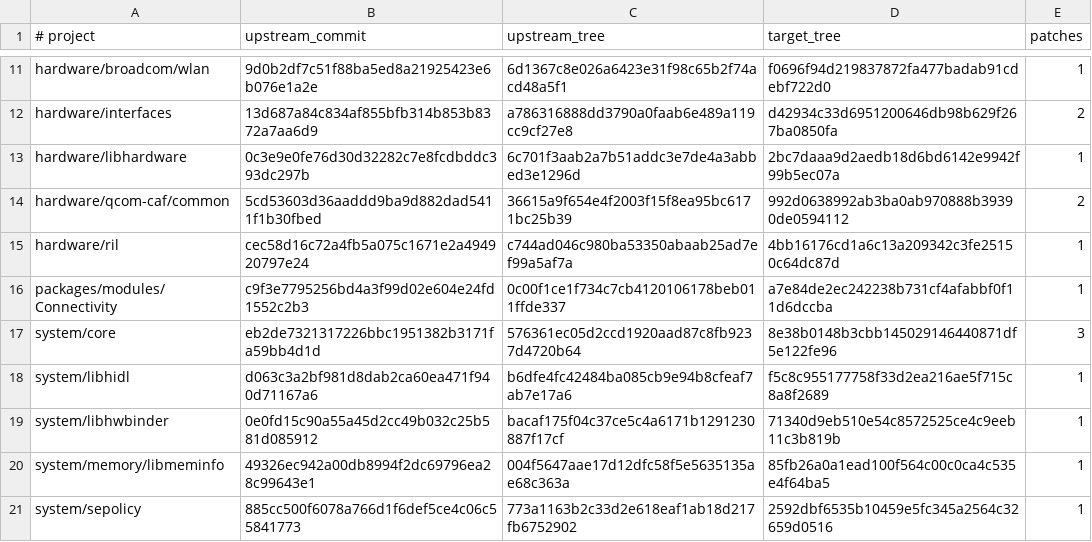
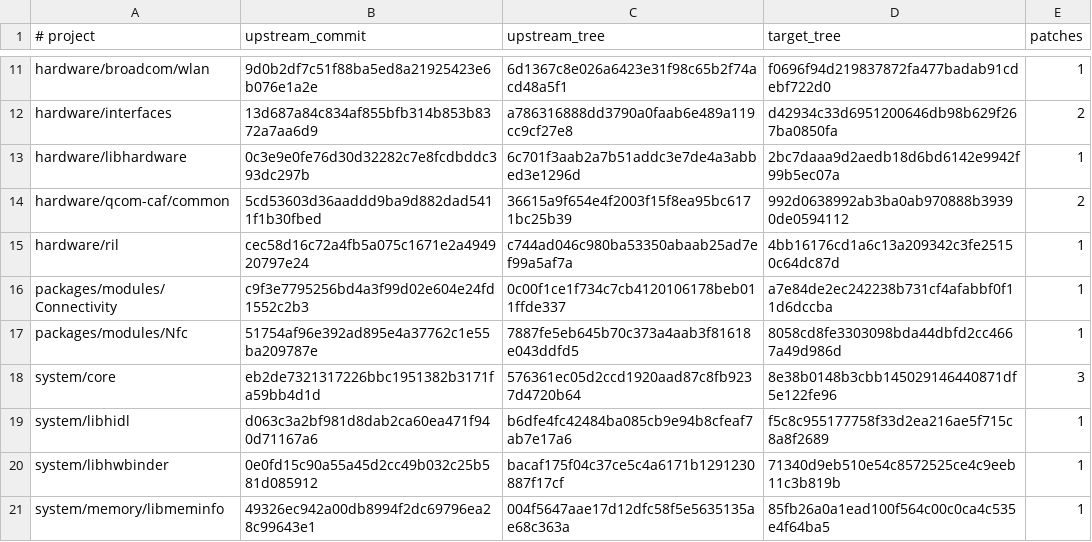
Before and after one commit to 8890q/patches, a TSV file: series.tsv, drawn as a sheet; only a part is shown, gaps mark what is left out; the shorter side is filled out with more unchanged rows; the diff names each change by its address in the sheet, - before the commit and + after, or states it on an @@ line.

```diff
--- a/series.tsv
+++ b/series.tsv
+row 17: packages/modules/Nfc | 51754af96e392ad895e4a37762c1e55ba209787e | 7887fe5eb645b70c373a4aab3f81618e043ddfd5 | 8058cd8fe3303098bda44dbfd2cc4667a49d986d | 1
```
Also changed, not shown: 5 other files.
